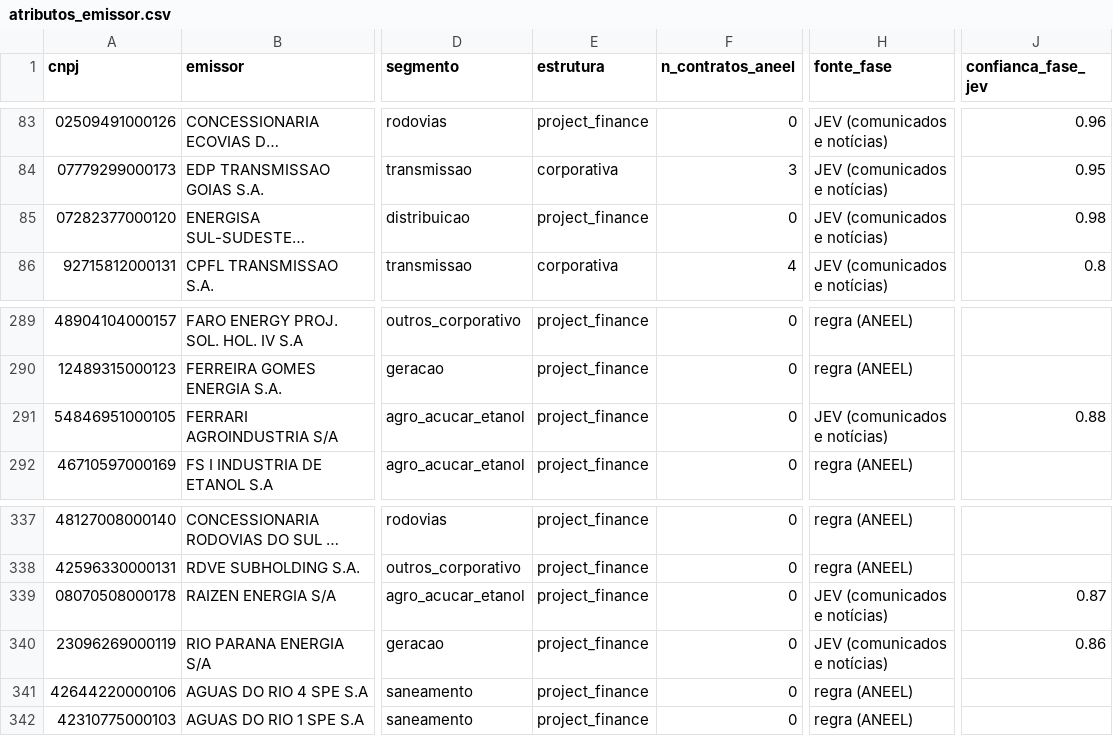
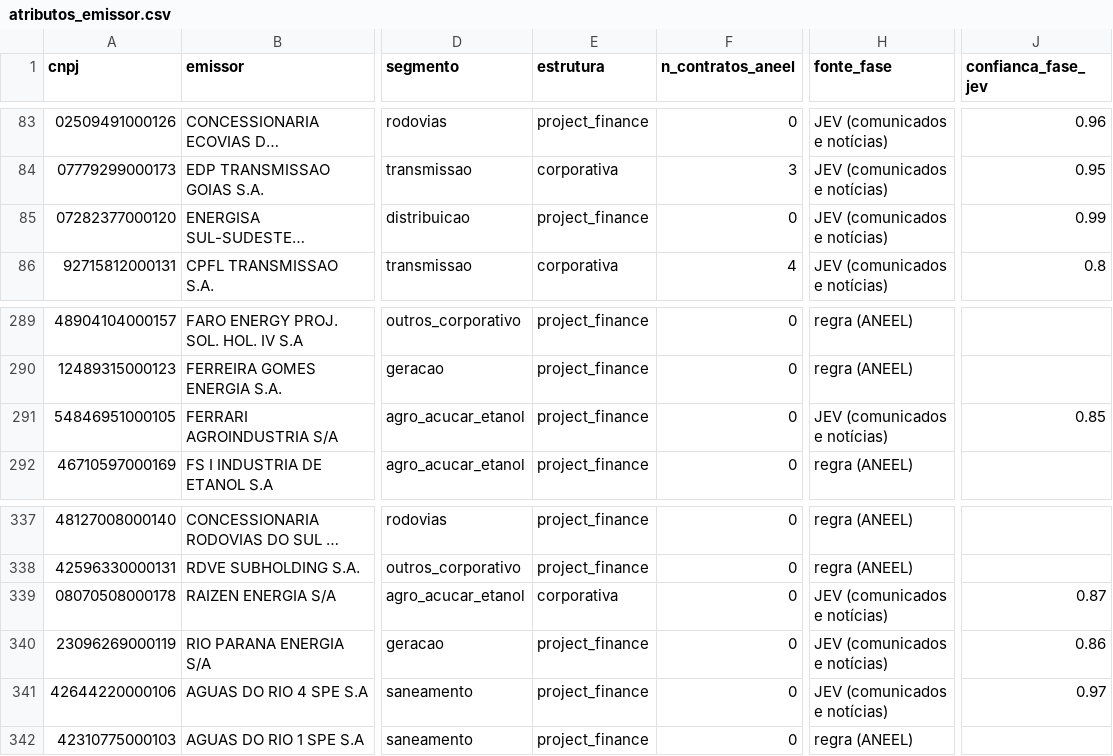
Before and after one commit to alissondpoliveira/grafo-credito, a CSV file: dados/derivados/atributos_emissor.csv, drawn as a sheet; only a part is shown, gaps mark what is left out; long unchanged cells end in …; the diff names each change by its address in the sheet, - before the commit and + after, or states it on an @@ line.

```diff
--- a/dados/derivados/atributos_emissor.csv
+++ b/dados/derivados/atributos_emissor.csv
-J85 (confianca_fase_jev): 0.98
+J85 (confianca_fase_jev): 0.99
-J291 (confianca_fase_jev): 0.88
+J291 (confianca_fase_jev): 0.85
-E339 (estrutura): project_finance
+E339 (estrutura): corporativa
-H341 (fonte_fase): regra (ANEEL)
+H341 (fonte_fase): JEV (comunicados e notícias)
-J341 (confianca_fase_jev): (empty)
+J341 (confianca_fase_jev): 0.97
```
Also changed, not shown: dados/derivados/jev/fila_revisao.csv, dados/derivados/pares/2026-10-19.csv, 6 other files.
